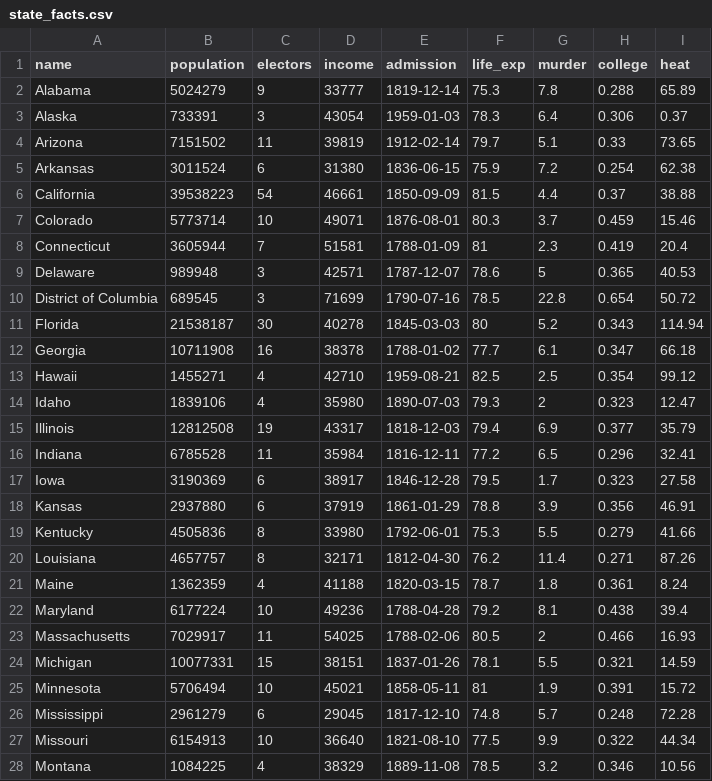
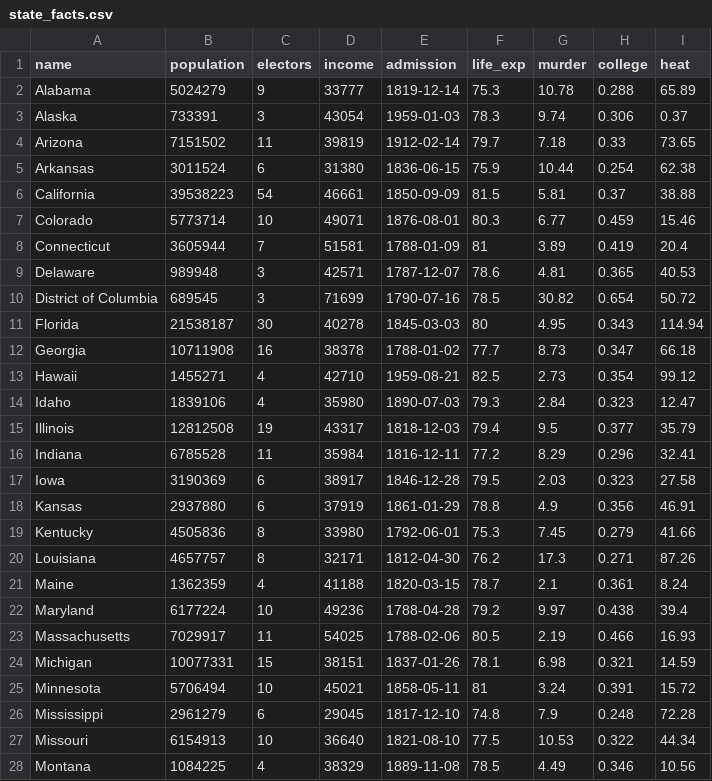
Before and after one commit to k5cents/usa, a CSV file: data-raw/state_facts.csv, drawn as a sheet; only a part is shown; the diff covers the shown part only.

```diff
--- a/data-raw/state_facts.csv
+++ b/data-raw/state_facts.csv
@@ -1,28 +1,28 @@
 "name","population","electors","income","admission","life_exp","murder","college","heat"
-"Alabama",5024279,9,33777,1819-12-14,75.3,7.8,0.288,65.89
-"Alaska",733391,3,43054,1959-01-03,78.3,6.4,0.306,0.37
-"Arizona",7151502,11,39819,1912-02-14,79.7,5.1,0.33,73.65
-"Arkansas",3011524,6,31380,1836-06-15,75.9,7.2,0.254,62.38
-"California",39538223,54,46661,1850-09-09,81.5,4.4,0.37,38.88
-"Colorado",5773714,10,49071,1876-08-01,80.3,3.7,0.459,15.46
-"Connecticut",3605944,7,51581,1788-01-09,81,2.3,0.419,20.4
-"Delaware",989948,3,42571,1787-12-07,78.6,5,0.365,40.53
-"District of Columbia",689545,3,71699,1790-07-16,78.5,22.8,0.654,50.72
-"Florida",21538187,30,40278,1845-03-03,80,5.2,0.343,114.94
-"Georgia",10711908,16,38378,1788-01-02,77.7,6.1,0.347,66.18
-"Hawaii",1455271,4,42710,1959-08-21,82.5,2.5,0.354,99.12
-"Idaho",1839106,4,35980,1890-07-03,79.3,2,0.323,12.47
-"Illinois",12812508,19,43317,1818-12-03,79.4,6.9,0.377,35.79
-"Indiana",6785528,11,35984,1816-12-11,77.2,6.5,0.296,32.41
-"Iowa",3190369,6,38917,1846-12-28,79.5,1.7,0.323,27.58
-"Kansas",2937880,6,37919,1861-01-29,78.8,3.9,0.356,46.91
-"Kentucky",4505836,8,33980,1792-06-01,75.3,5.5,0.279,41.66
-"Louisiana",4657757,8,32171,1812-04-30,76.2,11.4,0.271,87.26
-"Maine",1362359,4,41188,1820-03-15,78.7,1.8,0.361,8.24
-"Maryland",6177224,10,49236,1788-04-28,79.2,8.1,0.438,39.4
-"Massachusetts",7029917,11,54025,1788-02-06,80.5,2,0.466,16.93
-"Michigan",10077331,15,38151,1837-01-26,78.1,5.5,0.321,14.59
-"Minnesota",5706494,10,45021,1858-05-11,81,1.9,0.391,15.72
-"Mississippi",2961279,6,29045,1817-12-10,74.8,5.7,0.248,72.28
-"Missouri",6154913,10,36640,1821-08-10,77.5,9.9,0.322,44.34
-"Montana",1084225,4,38329,1889-11-08,78.5,3.2,0.346,10.56
+"Alabama",5024279,9,33777,1819-12-14,75.3,10.78,0.288,65.89
+"Alaska",733391,3,43054,1959-01-03,78.3,9.74,0.306,0.37
+"Arizona",7151502,11,39819,1912-02-14,79.7,7.18,0.33,73.65
+"Arkansas",3011524,6,31380,1836-06-15,75.9,10.44,0.254,62.38
+"California",39538223,54,46661,1850-09-09,81.5,5.81,0.37,38.88
+"Colorado",5773714,10,49071,1876-08-01,80.3,6.77,0.459,15.46
+"Connecticut",3605944,7,51581,1788-01-09,81,3.89,0.419,20.4
+"Delaware",989948,3,42571,1787-12-07,78.6,4.81,0.365,40.53
+"District of Columbia",689545,3,71699,1790-07-16,78.5,30.82,0.654,50.72
+"Florida",21538187,30,40278,1845-03-03,80,4.95,0.343,114.94
+"Georgia",10711908,16,38378,1788-01-02,77.7,8.73,0.347,66.18
+"Hawaii",1455271,4,42710,1959-08-21,82.5,2.73,0.354,99.12
+"Idaho",1839106,4,35980,1890-07-03,79.3,2.84,0.323,12.47
+"Illinois",12812508,19,43317,1818-12-03,79.4,9.5,0.377,35.79
+"Indiana",6785528,11,35984,1816-12-11,77.2,8.29,0.296,32.41
+"Iowa",3190369,6,38917,1846-12-28,79.5,2.03,0.323,27.58
+"Kansas",2937880,6,37919,1861-01-29,78.8,4.9,0.356,46.91
+"Kentucky",4505836,8,33980,1792-06-01,75.3,7.45,0.279,41.66
+"Louisiana",4657757,8,32171,1812-04-30,76.2,17.3,0.271,87.26
+"Maine",1362359,4,41188,1820-03-15,78.7,2.1,0.361,8.24
+"Maryland",6177224,10,49236,1788-04-28,79.2,9.97,0.438,39.4
+"Massachusetts",7029917,11,54025,1788-02-06,80.5,2.19,0.466,16.93
+"Michigan",10077331,15,38151,1837-01-26,78.1,6.98,0.321,14.59
+"Minnesota",5706494,10,45021,1858-05-11,81,3.24,0.391,15.72
+"Mississippi",2961279,6,29045,1817-12-10,74.8,7.9,0.248,72.28
+"Missouri",6154913,10,36640,1821-08-10,77.5,10.53,0.322,44.34
+"Montana",1084225,4,38329,1889-11-08,78.5,4.49,0.346,10.56
```
Also changed, not shown: 25 edited cells elsewhere in this file, 3 other files.
